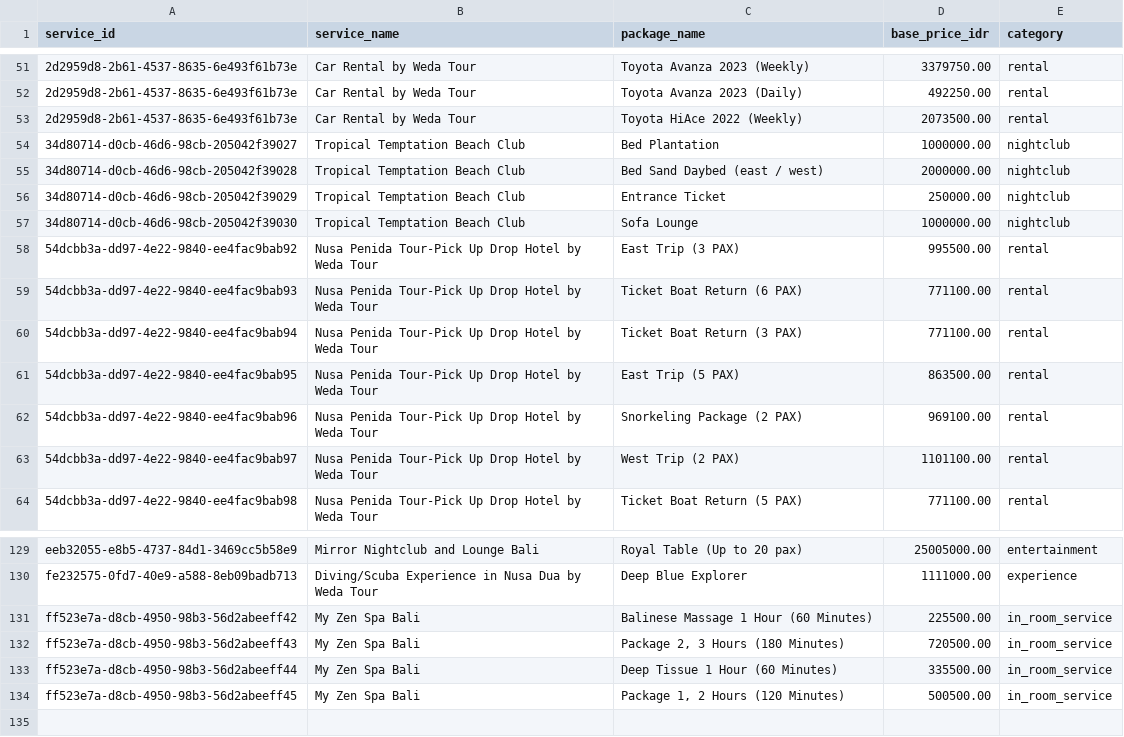
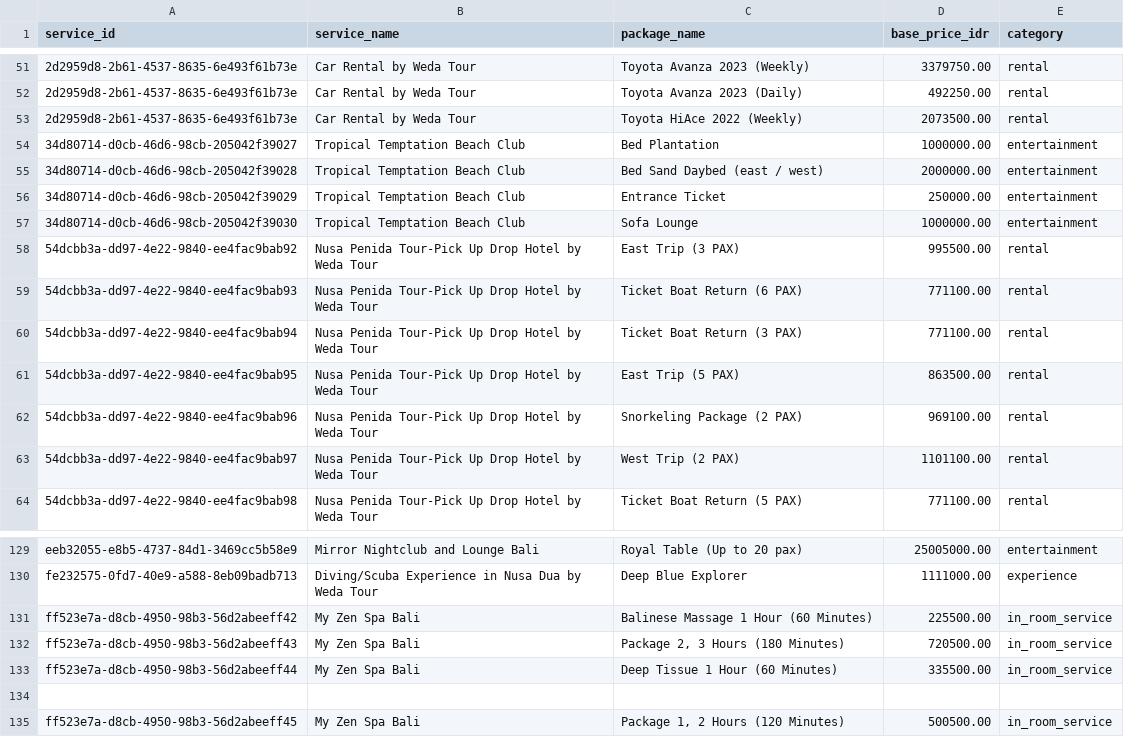
Before and after one commit to melindasiburian/dynamic_pricing, a CSV file: realdatatest - Sheet3.csv, drawn as a sheet; only a part is shown, gaps mark what is left out.

Commit message:
Update realdatatest - Sheet3.csv

```diff
--- a/realdatatest - Sheet3.csv
+++ b/realdatatest - Sheet3.csv
@@ -53,6 +53,6 @@ service_id,service_name,package_name,base_price_idr,category
 2d2959d8-2b61-4537-8635-6e493f61b73e,Car Rental by Weda Tour,Toyota HiAce 2022 (Weekly),2073500.00,rental
-34d80714-d0cb-46d6-98cb-205042f39027,Tropical Temptation Beach Club,Bed Plantation,1000000.00,nightclub
-34d80714-d0cb-46d6-98cb-205042f39028,Tropical Temptation Beach Club,Bed Sand Daybed (east / west),2000000.00,nightclub
-34d80714-d0cb-46d6-98cb-205042f39029,Tropical Temptation Beach Club,Entrance Ticket,250000.00,nightclub
-34d80714-d0cb-46d6-98cb-205042f39030,Tropical Temptation Beach Club,Sofa Lounge,1000000.00,nightclub
+34d80714-d0cb-46d6-98cb-205042f39027,Tropical Temptation Beach Club,Bed Plantation,1000000.00,entertainment
+34d80714-d0cb-46d6-98cb-205042f39028,Tropical Temptation Beach Club,Bed Sand Daybed (east / west),2000000.00,entertainment
+34d80714-d0cb-46d6-98cb-205042f39029,Tropical Temptation Beach Club,Entrance Ticket,250000.00,entertainment
+34d80714-d0cb-46d6-98cb-205042f39030,Tropical Temptation Beach Club,Sofa Lounge,1000000.00,entertainment
 54dcbb3a-dd97-4e22-9840-ee4fac9bab92,Nusa Penida Tour-Pick Up Drop Hotel by Weda Tour,East Trip (3 PAX),995500.00,rental
@@ -133,2 +133,3 @@ ff523e7a-d8cb-4950-98b3-56d2abeeff43,My Zen Spa Bali,"Package 2,  3 Hours (180 M
 ff523e7a-d8cb-4950-98b3-56d2abeeff44,My Zen Spa Bali,Deep Tissue 1 Hour (60 Minutes),335500.00,in_room_service
+
 ff523e7a-d8cb-4950-98b3-56d2abeeff45,My Zen Spa Bali,"Package 1, 2 Hours (120 Minutes)",500500.00,in_room_service
```
